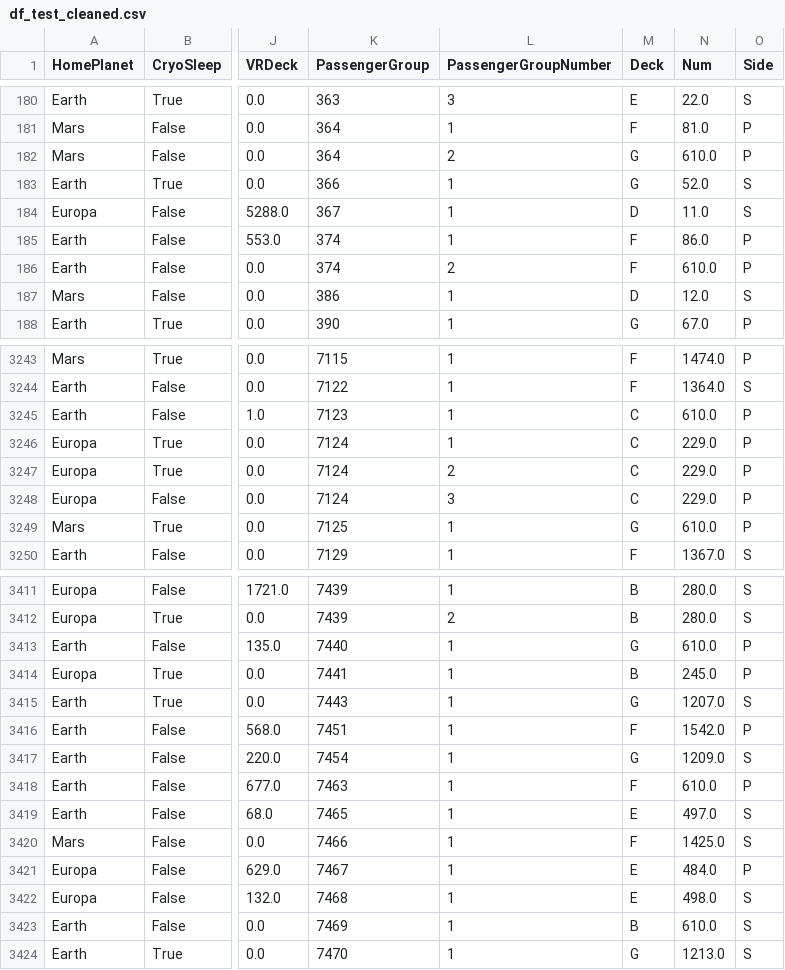
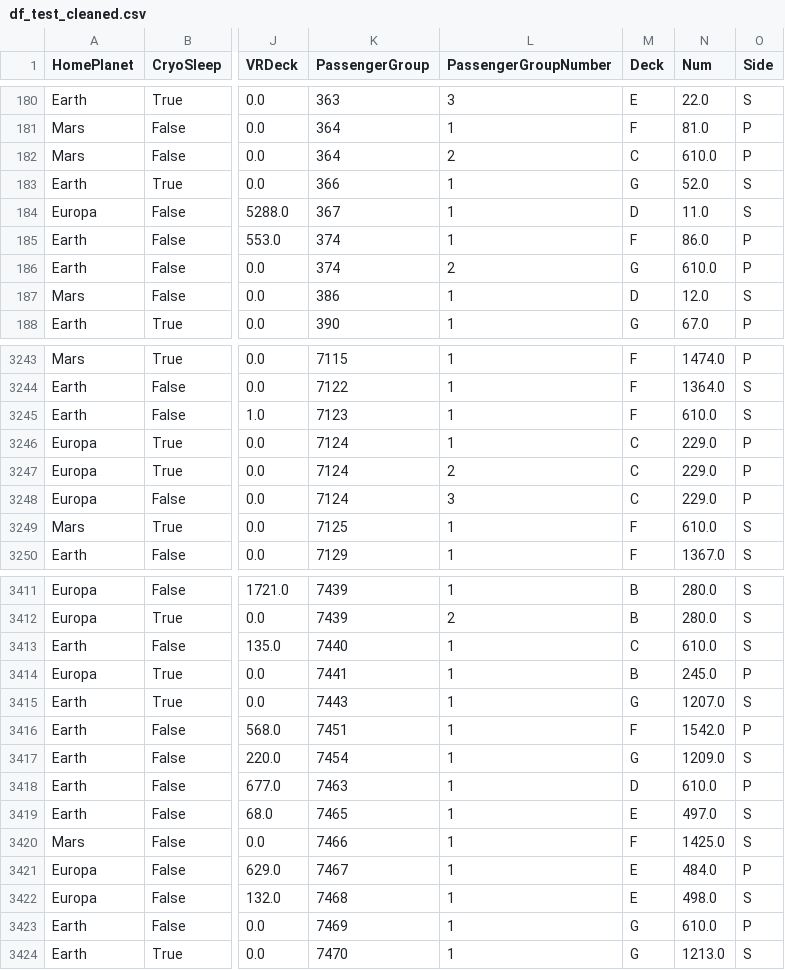
Before and after one commit to G-RELIQUET/Spaceship-Titanic, a CSV file: df_test_cleaned.csv, drawn as a sheet; only a part is shown, gaps mark what is left out; the diff covers the shown part only; the diff names each change by its address in the sheet, - before the commit and + after, or states it on an @@ line.

```diff
--- a/df_test_cleaned.csv
+++ b/df_test_cleaned.csv
-M182 (Deck): G
+M182 (Deck): C
-M186 (Deck): F
+M186 (Deck): G
-M3245 (Deck): C
+M3245 (Deck): F
-O3245 (Side): P
+O3245 (Side): S
-M3249 (Deck): G
+M3249 (Deck): F
-O3249 (Side): P
+O3249 (Side): S
-M3413 (Deck): G
+M3413 (Deck): C
-O3413 (Side): P
+O3413 (Side): S
-M3418 (Deck): F
+M3418 (Deck): D
-M3423 (Deck): B
+M3423 (Deck): G
-O3423 (Side): S
+O3423 (Side): P
```
Also changed, not shown: 84 edited cells elsewhere in this file.
